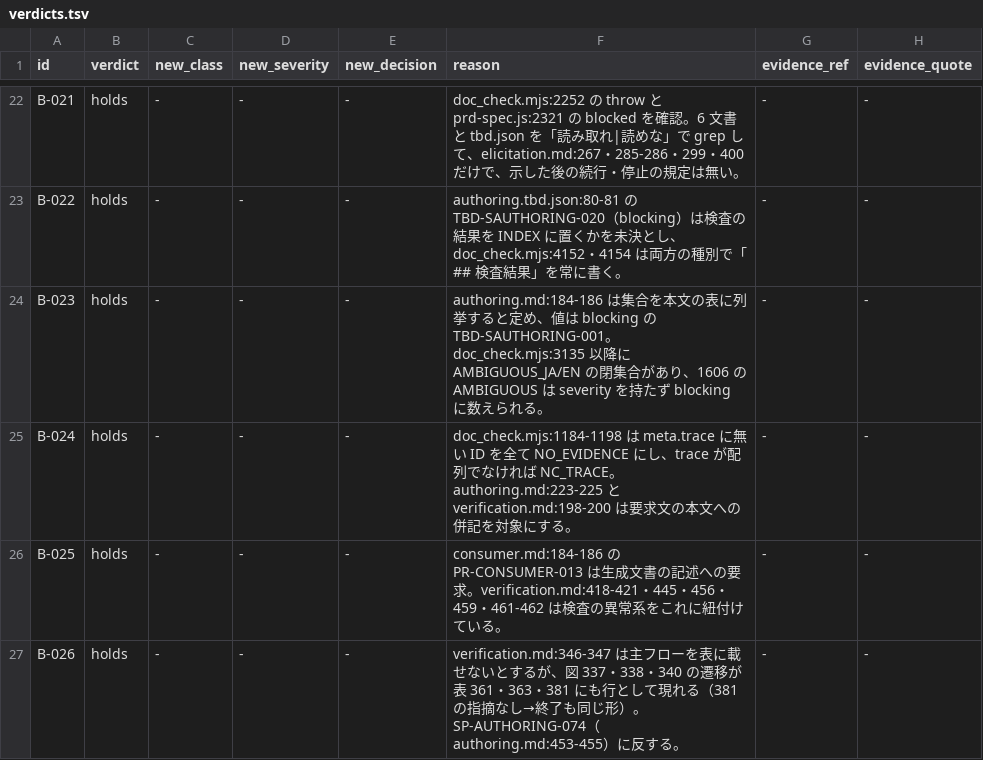
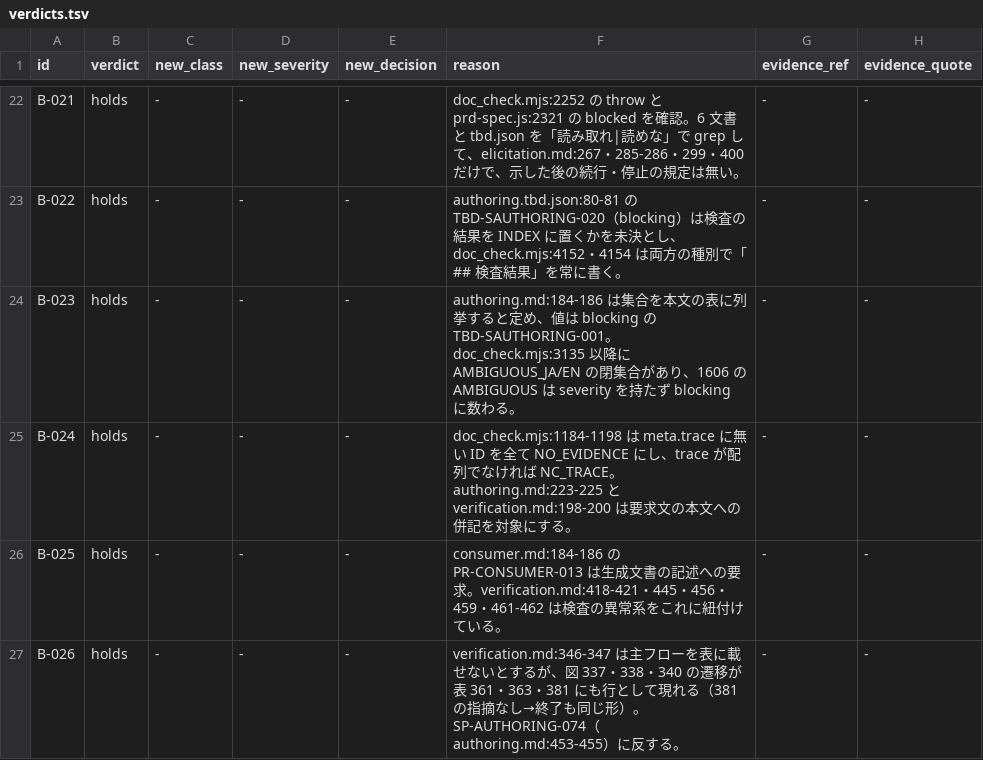
Before and after one commit to yoshiysh/claude-plugins, a TSV file: .work/prd-spec-abnormal/verify-B/verdicts.tsv, drawn as a sheet; only a part is shown, gaps mark what is left out.

```diff
--- a/.work/prd-spec-abnormal/verify-B/verdicts.tsv
+++ b/.work/prd-spec-abnormal/verify-B/verdicts.tsv
@@ -23,3 +23,3 @@ B-021	holds	-	-	-	doc_check.mjs:2252 の throw と prd-spec.js:2321 の blocked
 B-022	holds	-	-	-	authoring.tbd.json:80-81 の TBD-SAUTHORING-020（blocking）は検査の結果を INDEX に置くかを未決とし、doc_check.mjs:4152・4154 は両方の種別で「## 検査結果」を常に書く。	-	-
-B-023	holds	-	-	-	authoring.md:184-186 は集合を本文の表に列挙すると定め、値は blocking の TBD-SAUTHORING-001。doc_check.mjs:3135 以降に AMBIGUOUS_JA/EN の閉集合があり、1606 の AMBIGUOUS は severity を持たず blocking に数えられる。	-	-
+B-023	holds	-	-	-	authoring.md:184-186 は集合を本文の表に列挙すると定め、値は blocking の TBD-SAUTHORING-001。doc_check.mjs:3135 以降に AMBIGUOUS_JA/EN の閉集合があり、1606 の AMBIGUOUS は severity を持たず blocking に数わる。	-	-
 B-024	holds	-	-	-	doc_check.mjs:1184-1198 は meta.trace に無い ID を全て NO_EVIDENCE にし、trace が配列でなければ NC_TRACE。authoring.md:223-225 と verification.md:198-200 は要求文の本文への併記を対象にする。	-	-
```
Also changed, not shown: 1 other file.
